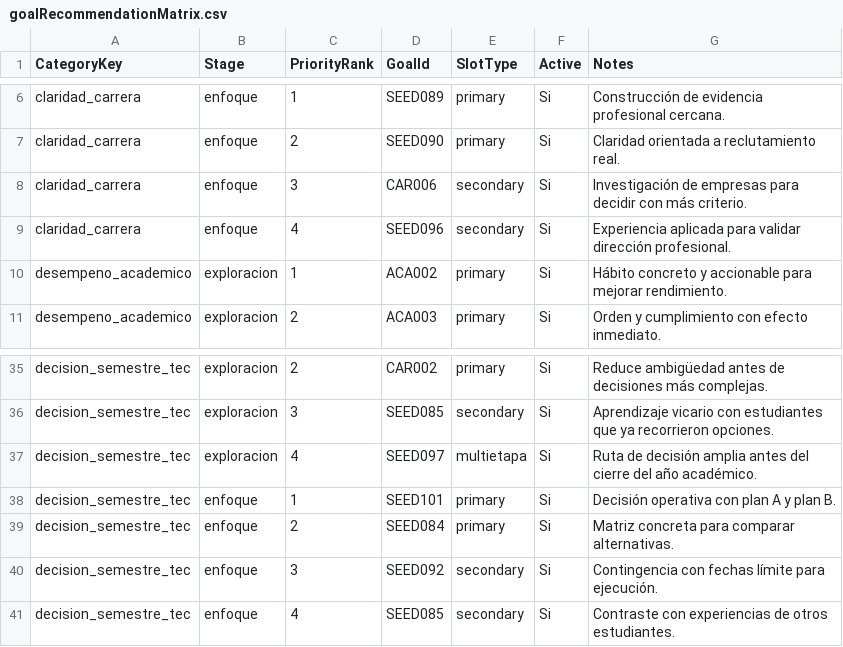
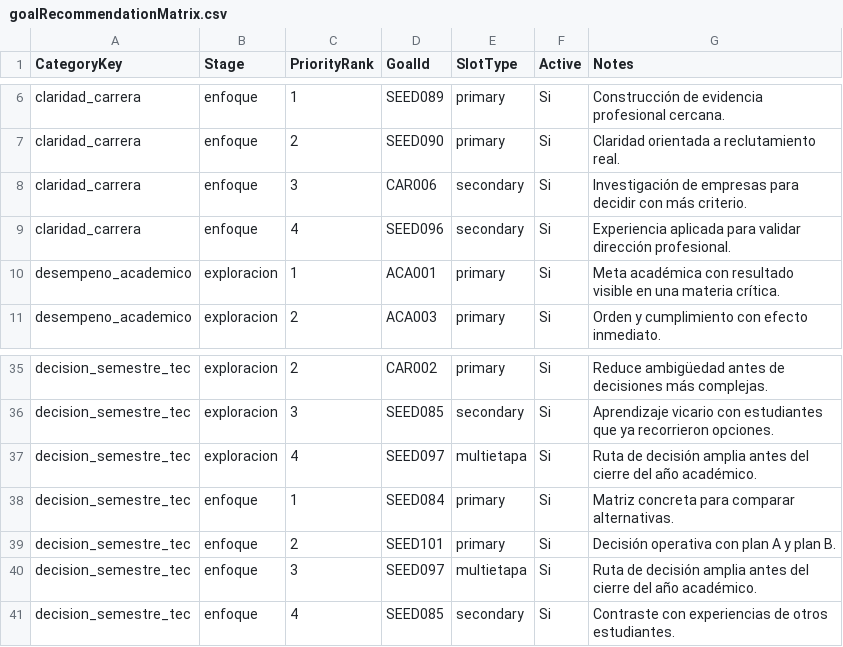
Before and after one commit to MentorIATec/Navi, a CSV file: webapp/src/data/goalRecommendationMatrix.csv, drawn as a sheet; only a part is shown, gaps mark what is left out.

```diff
--- a/webapp/src/data/goalRecommendationMatrix.csv
+++ b/webapp/src/data/goalRecommendationMatrix.csv
@@ -9,3 +9,3 @@ claridad_carrera,enfoque,3,CAR006,secondary,Si,Investigación de empresas para d
 claridad_carrera,enfoque,4,SEED096,secondary,Si,Experiencia aplicada para validar dirección profesional.
-desempeno_academico,exploracion,1,ACA002,primary,Si,Hábito concreto y accionable para mejorar rendimiento.
+desempeno_academico,exploracion,1,ACA001,primary,Si,Meta académica con resultado visible en una materia crítica.
 desempeno_academico,exploracion,2,ACA003,primary,Si,Orden y cumplimiento con efecto inmediato.
@@ -37,5 +37,5 @@ decision_semestre_tec,exploracion,3,SEED085,secondary,Si,Aprendizaje vicario con
 decision_semestre_tec,exploracion,4,SEED097,multietapa,Si,Ruta de decisión amplia antes del cierre del año académico.
-decision_semestre_tec,enfoque,1,SEED101,primary,Si,Decisión operativa con plan A y plan B.
-decision_semestre_tec,enfoque,2,SEED084,primary,Si,Matriz concreta para comparar alternativas.
-decision_semestre_tec,enfoque,3,SEED092,secondary,Si,Contingencia con fechas límite para ejecución.
+decision_semestre_tec,enfoque,1,SEED084,primary,Si,Matriz concreta para comparar alternativas.
+decision_semestre_tec,enfoque,2,SEED101,primary,Si,Decisión operativa con plan A y plan B.
+decision_semestre_tec,enfoque,3,SEED097,multietapa,Si,Ruta de decisión amplia antes del cierre del año académico.
 decision_semestre_tec,enfoque,4,SEED085,secondary,Si,Contraste con experiencias de otros estudiantes.
```
Also changed, not shown: 9 other files.
